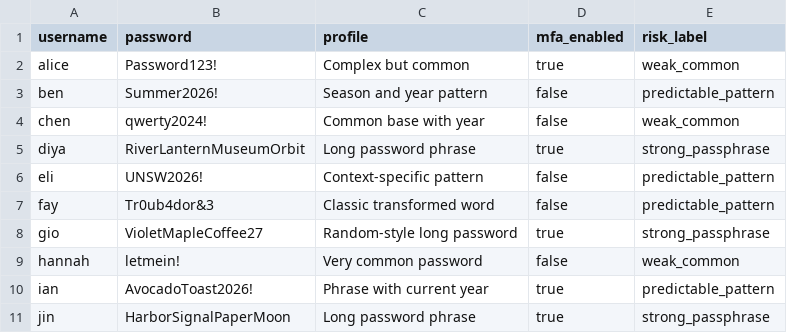
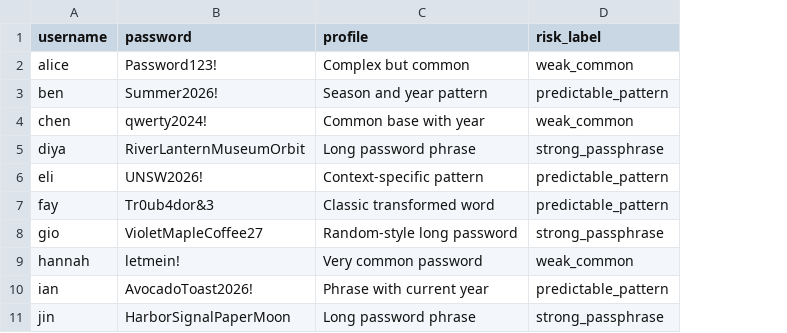
Before and after one commit to shldo/password-auth-security-analysis, a CSV file: data/sample_passwords.csv, drawn as a sheet; the diff names each change by its address in the sheet, - before the commit and + after, or states it on an @@ line.

```diff
--- a/data/sample_passwords.csv
+++ b/data/sample_passwords.csv
-column D (mfa_enabled), rows 2-11: true | false | false | true | false | false | true | false | true | true
```
Also changed, not shown: 16 other files.
